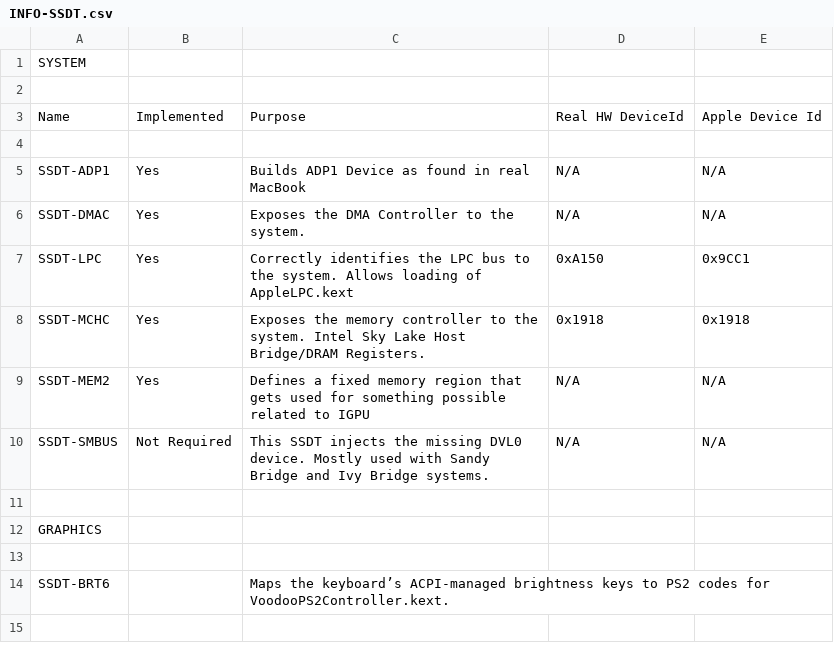
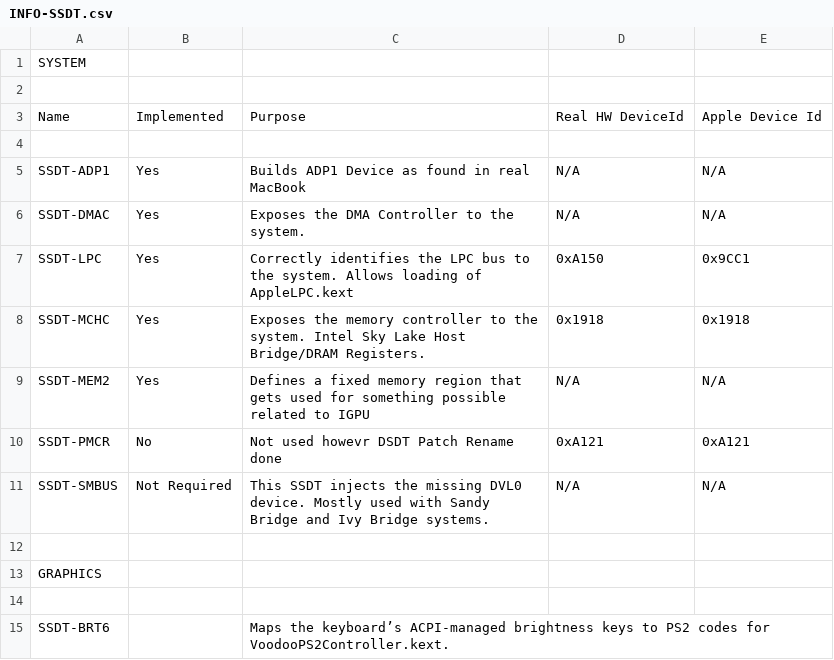
Before and after one commit to nickelnoff/Dell-Precision-7510-OSX, a CSV file: INFO-SSDT.csv, drawn as a sheet; the diff names each change by its address in the sheet, - before the commit and + after, or states it on an @@ line.

Commit message:
Update INFO-SSDT.csv

```diff
--- a/INFO-SSDT.csv
+++ b/INFO-SSDT.csv
+row 10: SSDT-PMCR | No | Not used howevr DSDT Patch Rename done | 0xA121 | 0xA121
```
